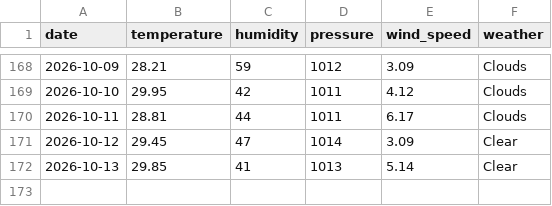
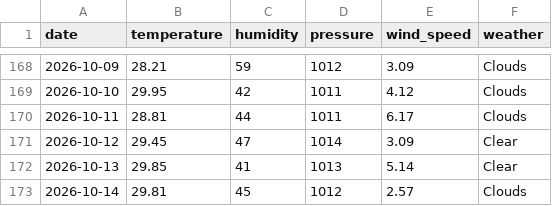
Before and after one commit to pranavkaple9/Bangalore_dataset, a CSV file: weather_data.csv, drawn as a sheet; only a part is shown, gaps mark what is left out.

```diff
--- a/weather_data.csv
+++ b/weather_data.csv
@@ -172 +172,2 @@ date,temperature,humidity,pressure,wind_speed,weather
 2026-10-13,29.85,41,1013,5.14,Clear
+2026-10-14,29.81,45,1012,2.57,Clouds
```
